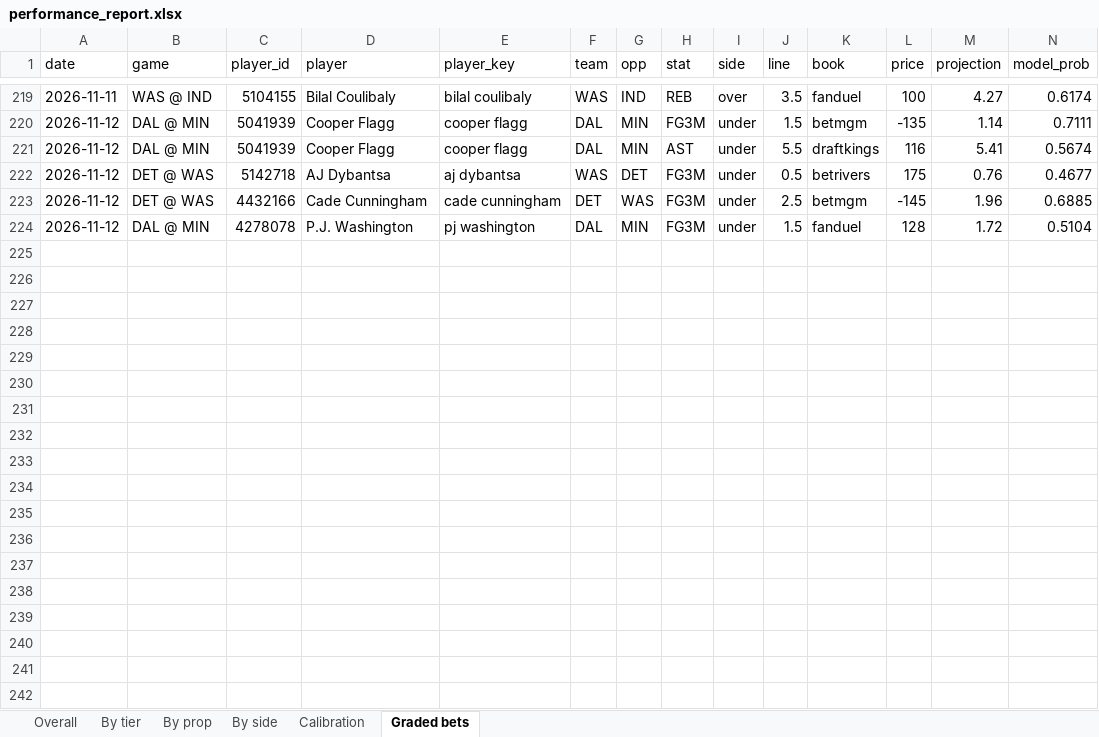
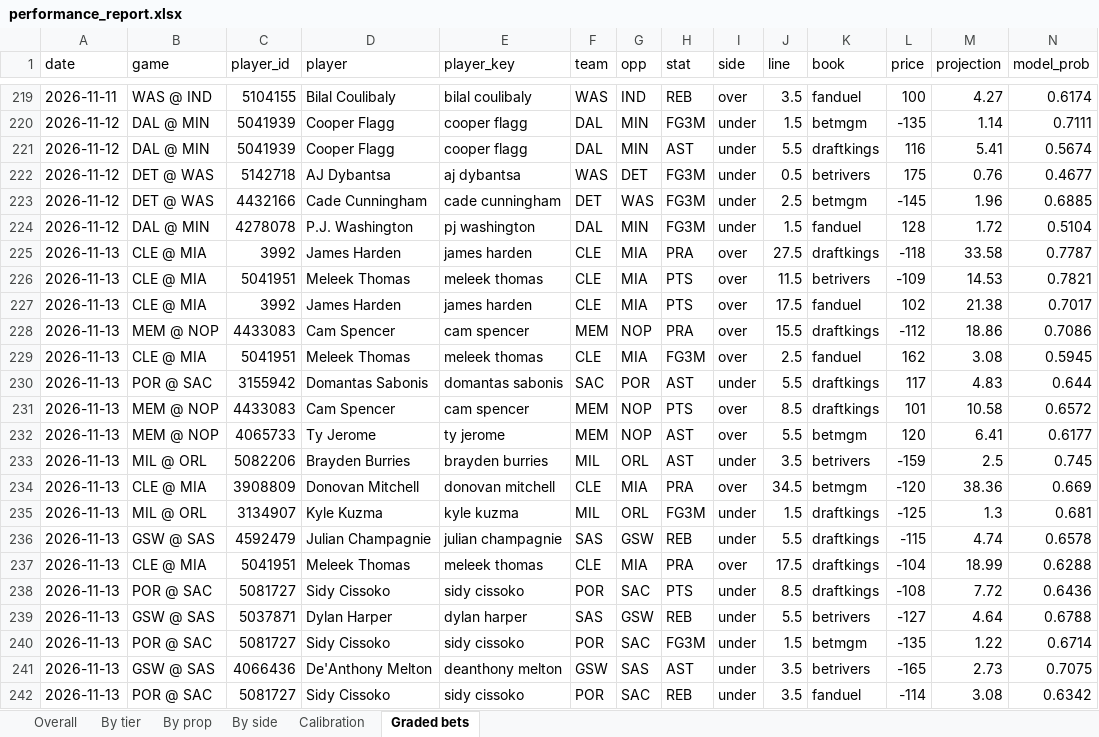
Before and after one commit to KyShiesty919/NBA-Props, an Excel workbook: outputs/performance_report.xlsx, sheet Graded bets, drawn as a sheet; only a part is shown, gaps mark what is left out; values as stored, in another font and other column widths than the file's, no borders; rows hold the shown columns only; the diff covers the shown part only; the diff names each change by its address in the sheet, - before the commit and + after, or states it on an @@ line.

```diff
--- a/outputs/performance_report.xlsx (sheet Graded bets)
+++ b/outputs/performance_report.xlsx (sheet Graded bets)
+row 225: 2026-11-13 | CLE @ MIA | 3992 | James Harden | james harden | CLE | MIA | PRA | over | 27.5 | draftkings | -118 | 33.58 | 0.7787
+row 226: 2026-11-13 | CLE @ MIA | 5041951 | Meleek Thomas | meleek thomas | CLE | MIA | PTS | over | 11.5 | betrivers | -109 | 14.53 | 0.7821
+row 227: 2026-11-13 | CLE @ MIA | 3992 | James Harden | james harden | CLE | MIA | PTS | over | 17.5 | fanduel | 102 | 21.38 | 0.7017
+row 228: 2026-11-13 | MEM @ NOP | 4433083 | Cam Spencer | cam spencer | MEM | NOP | PRA | over | 15.5 | draftkings | -112 | 18.86 | 0.7086
+row 229: 2026-11-13 | CLE @ MIA | 5041951 | Meleek Thomas | meleek thomas | CLE | MIA | FG3M | over | 2.5 | fanduel | 162 | 3.08 | 0.5945
+row 230: 2026-11-13 | POR @ SAC | 3155942 | Domantas Sabonis | domantas sabonis | SAC | POR | AST | under | 5.5 | draftkings | 117 | 4.83 | 0.644
+row 231: 2026-11-13 | MEM @ NOP | 4433083 | Cam Spencer | cam spencer | MEM | NOP | PTS | over | 8.5 | draftkings | 101 | 10.58 | 0.6572
+row 232: 2026-11-13 | MEM @ NOP | 4065733 | Ty Jerome | ty jerome | MEM | NOP | AST | over | 5.5 | betmgm | 120 | 6.41 | 0.6177
+row 233: 2026-11-13 | MIL @ ORL | 5082206 | Brayden Burries | brayden burries | MIL | ORL | AST | under | 3.5 | betrivers | -159 | 2.5 | 0.745
+row 234: 2026-11-13 | CLE @ MIA | 3908809 | Donovan Mitchell | donovan mitchell | CLE | MIA | PRA | over | 34.5 | betmgm | -120 | 38.36 | 0.669
+row 235: 2026-11-13 | MIL @ ORL | 3134907 | Kyle Kuzma | kyle kuzma | MIL | ORL | FG3M | under | 1.5 | draftkings | -125 | 1.3 | 0.681
+row 236: 2026-11-13 | GSW @ SAS | 4592479 | Julian Champagnie | julian champagnie | SAS | GSW | REB | under | 5.5 | draftkings | -115 | 4.74 | 0.6578
+row 237: 2026-11-13 | CLE @ MIA | 5041951 | Meleek Thomas | meleek thomas | CLE | MIA | PRA | over | 17.5 | draftkings | -104 | 18.99 | 0.6288
+row 238: 2026-11-13 | POR @ SAC | 5081727 | Sidy Cissoko | sidy cissoko | POR | SAC | PTS | under | 8.5 | draftkings | -108 | 7.72 | 0.6436
+row 239: 2026-11-13 | GSW @ SAS | 5037871 | Dylan Harper | dylan harper | SAS | GSW | REB | under | 5.5 | betrivers | -127 | 4.64 | 0.6788
+row 240: 2026-11-13 | POR @ SAC | 5081727 | Sidy Cissoko | sidy cissoko | POR | SAC | FG3M | under | 1.5 | betmgm | -135 | 1.22 | 0.6714
+row 241: 2026-11-13 | GSW @ SAS | 4066436 | De'Anthony Melton | deanthony melton | GSW | SAS | AST | under | 3.5 | betrivers | -165 | 2.73 | 0.7075
+row 242: 2026-11-13 | POR @ SAC | 5081727 | Sidy Cissoko | sidy cissoko | POR | SAC | REB | under | 3.5 | fanduel | -114 | 3.08 | 0.6342
```
Also changed, not shown: 4 added rows elsewhere in this sheet, sheet By prop, sheet Overall, sheet By tier, sheet By side, sheet Calibration, 6 other files.
